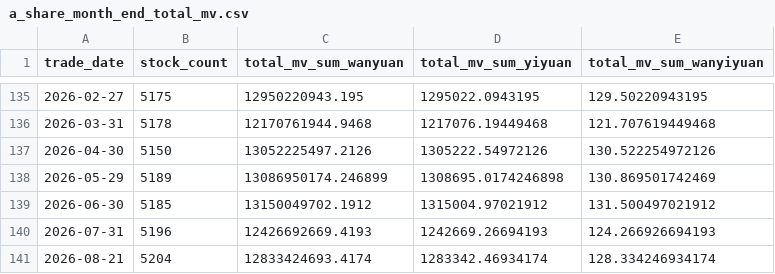
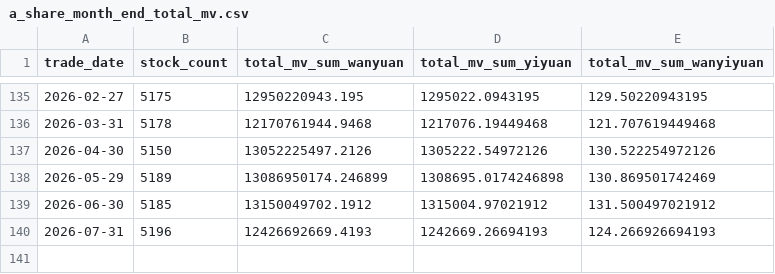
Before and after one commit to daoshihaideba/dposit_market_ratio, a CSV file: a_share_month_end_total_mv.csv, drawn as a sheet; only a part is shown, gaps mark what is left out.

```diff
--- a/a_share_month_end_total_mv.csv
+++ b/a_share_month_end_total_mv.csv
@@ -140,2 +140 @@
 2026-07-31,5196,12426692669.4193,1242669.26694193,124.266926694193
-2026-08-21,5204,12833424693.4174,1283342.46934174,128.334246934174
```
Also changed, not shown: 2 other files.
